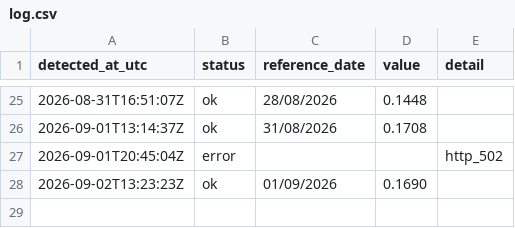
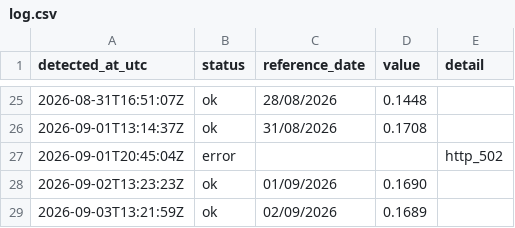
Before and after one commit to luispaulopinto/tr_test, a CSV file: log.csv, drawn as a sheet; only a part is shown, gaps mark what is left out.

```diff
--- a/log.csv
+++ b/log.csv
@@ -28 +28,2 @@ detected_at_utc;status;reference_date;value;detail
 2026-09-02T13:23:23Z;ok;01/09/2026;0.1690;
+2026-09-03T13:21:59Z;ok;02/09/2026;0.1689;
```
Also changed, not shown: 1 other file.
